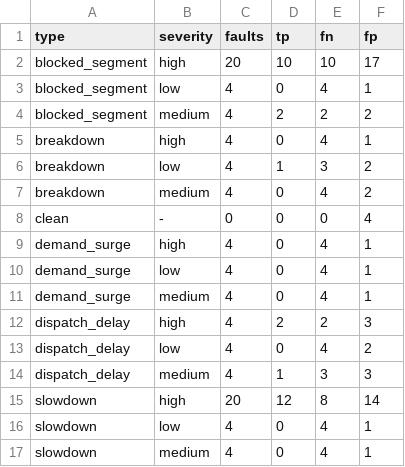
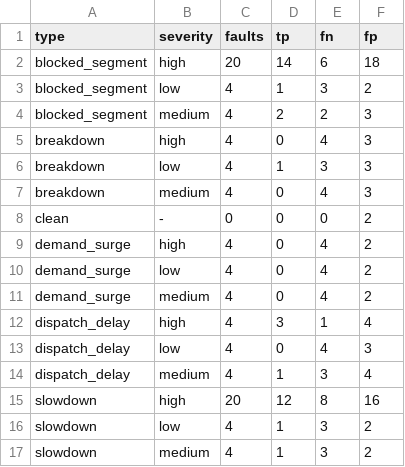
Before and after one commit to alepsmn/emtra, a CSV file: experiments/reports/matrix.csv, drawn as a sheet.

```diff
--- a/experiments/reports/matrix.csv
+++ b/experiments/reports/matrix.csv
@@ -1,17 +1,17 @@
 type,severity,faults,tp,fn,fp
-blocked_segment,high,20,10,10,17
-blocked_segment,low,4,0,4,1
-blocked_segment,medium,4,2,2,2
-breakdown,high,4,0,4,1
-breakdown,low,4,1,3,2
-breakdown,medium,4,0,4,2
-clean,-,0,0,0,4
-demand_surge,high,4,0,4,1
-demand_surge,low,4,0,4,1
-demand_surge,medium,4,0,4,1
-dispatch_delay,high,4,2,2,3
-dispatch_delay,low,4,0,4,2
-dispatch_delay,medium,4,1,3,3
-slowdown,high,20,12,8,14
-slowdown,low,4,0,4,1
-slowdown,medium,4,0,4,1
+blocked_segment,high,20,14,6,18
+blocked_segment,low,4,1,3,2
+blocked_segment,medium,4,2,2,3
+breakdown,high,4,0,4,3
+breakdown,low,4,1,3,3
+breakdown,medium,4,0,4,3
+clean,-,0,0,0,2
+demand_surge,high,4,0,4,2
+demand_surge,low,4,0,4,2
+demand_surge,medium,4,0,4,2
+dispatch_delay,high,4,3,1,4
+dispatch_delay,low,4,0,4,3
+dispatch_delay,medium,4,1,3,4
+slowdown,high,20,12,8,16
+slowdown,low,4,1,3,2
+slowdown,medium,4,1,3,2
```
Also changed, not shown: experiments/reports/breakdown.csv, experiments/reports/informative.csv, 17 other files.
